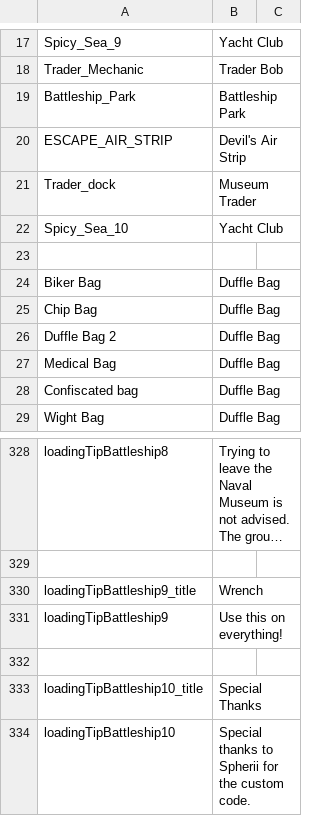
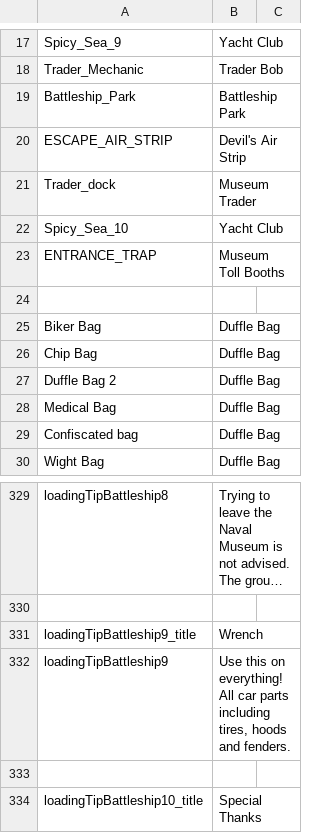
Before and after one commit to Devilskut/Battleship-Museum-V3.3, a CSV file: Mods/Battleship Challenge/Config/Localization.csv, drawn as a sheet; only a part is shown, gaps mark what is left out; the shorter side is filled out with more unchanged rows; long unchanged cells end in …; addresses are those after the commit; the diff names each change by its address in the sheet, - before the commit and + after, or states it on an @@ line.

```diff
--- a/Mods/Battleship Challenge/Config/Localization.csv
+++ b/Mods/Battleship Challenge/Config/Localization.csv
+row 23: ENTRANCE_TRAP | Museum Toll Booths
-B332: …on everything!
+B332: …on everything! All car parts including tires, hoods and fenders.
```
Also changed, not shown: 23 other files.
